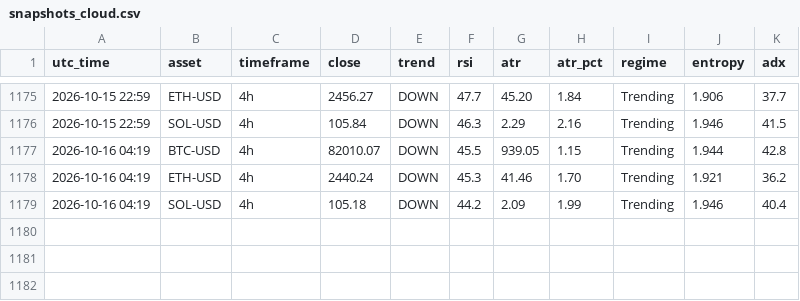
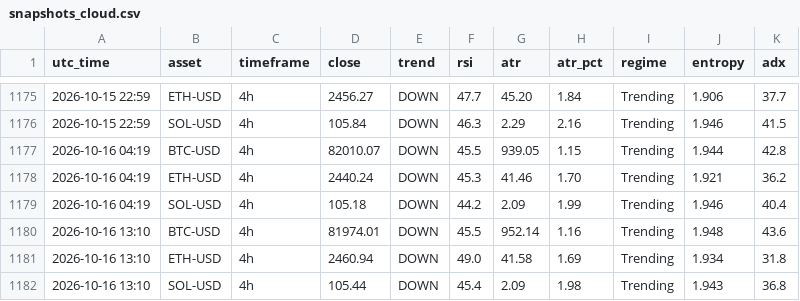
Before and after one commit to zargul123/zar-x, a CSV file: journal/snapshots_cloud.csv, drawn as a sheet; only a part is shown, gaps mark what is left out.

```diff
--- a/journal/snapshots_cloud.csv
+++ b/journal/snapshots_cloud.csv
@@ -1179 +1179,4 @@ utc_time,asset,timeframe,close,trend,rsi,atr,atr_pct,regime,entropy,adx
 2026-10-16 04:19,SOL-USD,4h,105.18,DOWN,44.2,2.09,1.99,Trending,1.946,40.4
+2026-10-16 13:10,BTC-USD,4h,81974.01,DOWN,45.5,952.14,1.16,Trending,1.948,43.6
+2026-10-16 13:10,ETH-USD,4h,2460.94,DOWN,49.0,41.58,1.69,Trending,1.934,31.8
+2026-10-16 13:10,SOL-USD,4h,105.44,DOWN,45.4,2.09,1.98,Trending,1.943,36.8
```
Also changed, not shown: 1 other file.
